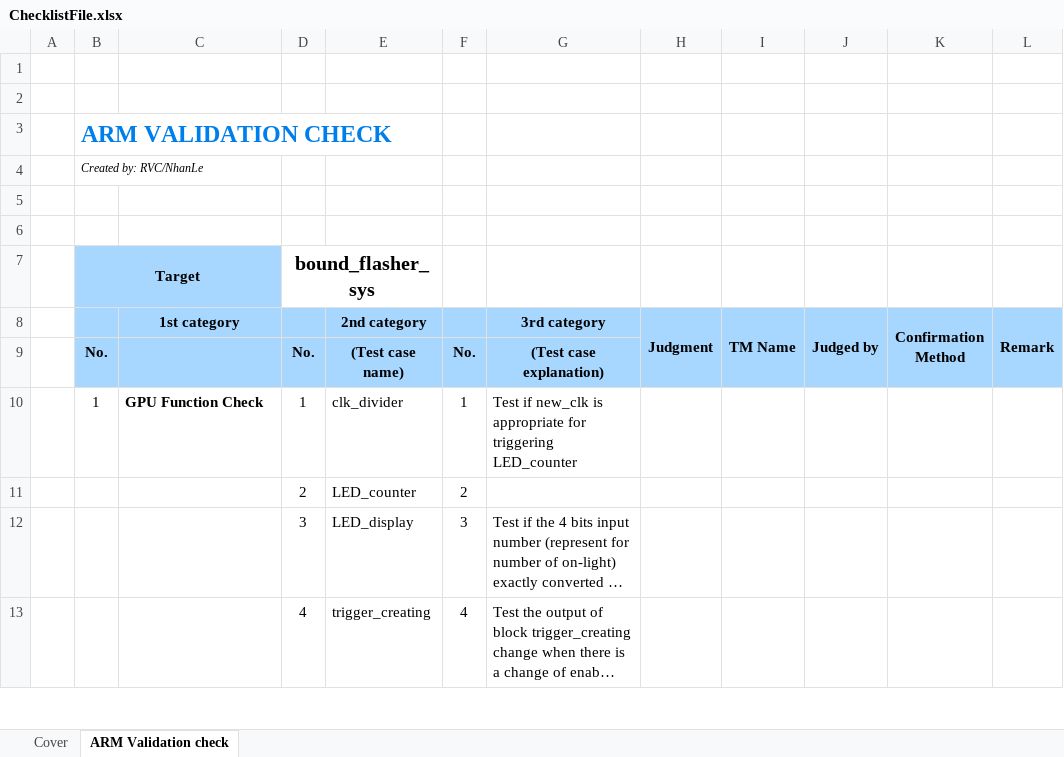
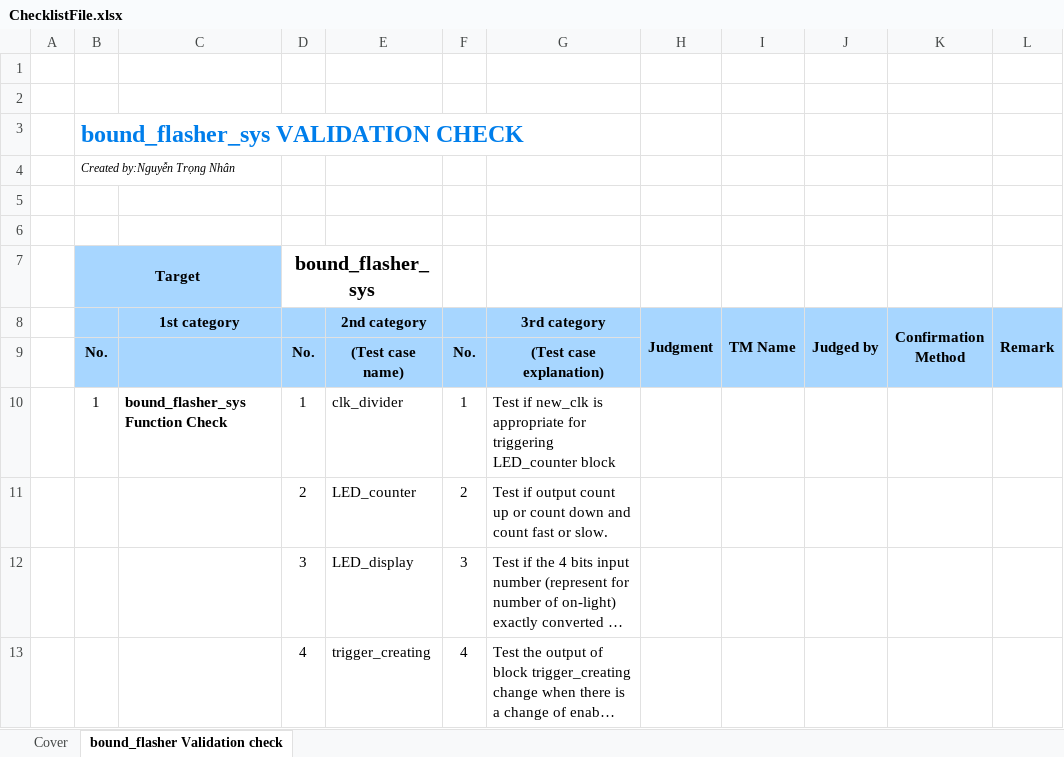
Before and after one commit to CEK19/LSI_Design, an Excel workbook: ChecklistFile.xlsx, sheet bound_flasher Validation check, drawn as a sheet; only a part is shown; long unchanged cells end in …; values as stored, in another font and other column widths than the file's, no borders; conditional formats not drawn; the diff names each change by its address in the sheet, - before the commit and + after, or states it on an @@ line.

```diff
--- a/ChecklistFile.xlsx (sheet bound_flasher Validation check)
+++ b/ChecklistFile.xlsx (sheet bound_flasher Validation check)
-sheet tab: ARM Validation check
+sheet tab: bound_flasher Validation check
-B3: ARM VALIDATION CHECK
+B3: bound_flasher_sys VALIDATION CHECK
-B4: Created by: RVC/NhanLe
+B4: Created by:Nguyễn Trọng Nhân
-C10 (1st category): GPU Function Check
+C10 (1st category): bound_flasher_sys Function Check
-G10 (3rd category): …triggering LED_counter
+G10 (3rd category): …triggering LED_counter block
-G11 (3rd category): (empty)
+G11 (3rd category): Test if output count up or count down and count fast or slow.
```
Also changed, not shown: sheet Cover, 1 other file.
